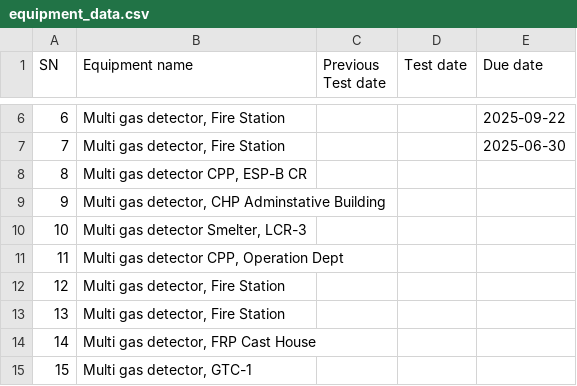
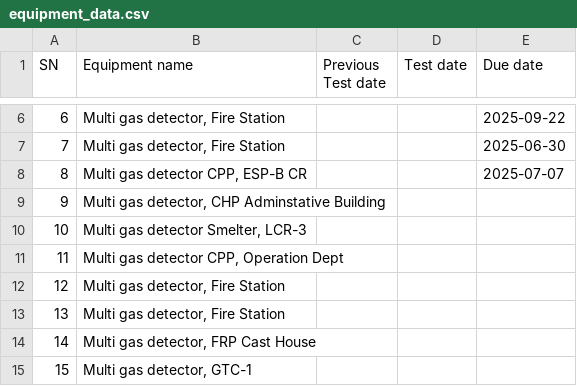
Before and after one commit to iprinceyadav/web-logbook-, a CSV file: data/processed/Database/equipment_data.csv, drawn as a sheet; only a part is shown, gaps mark what is left out.

```diff
--- a/data/processed/Database/equipment_data.csv
+++ b/data/processed/Database/equipment_data.csv
@@ -7,3 +7,3 @@ SN,Equipment name,Previous Test date,Test date ,Due date
 7,"Multi gas detector, Fire Station",,,2025-06-30
-8,"Multi gas detector CPP, ESP-B CR",,,
+8,"Multi gas detector CPP, ESP-B CR",,,2025-07-07
 9,"Multi gas detector, CHP Adminstative Building ",,,
```
Also changed, not shown: data/processed/Database/Meeting_Table.csv, data/processed/Database/attendance_records.csv, 5 other files.
